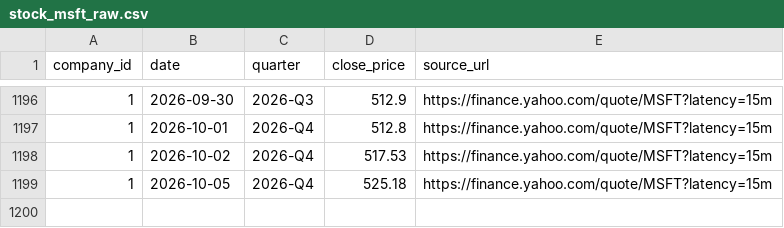
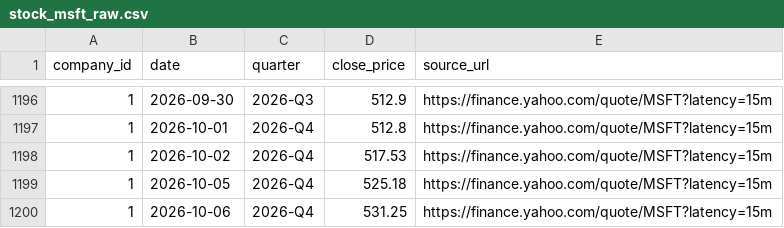
Before and after one commit to tienspz/AICOR, a CSV file: data/raw/stock_msft_raw.csv, drawn as a sheet; only a part is shown, gaps mark what is left out; the diff names each change by its address in the sheet, - before the commit and + after, or states it on an @@ line.

```diff
--- a/data/raw/stock_msft_raw.csv
+++ b/data/raw/stock_msft_raw.csv
+row 1200: 1 | 2026-10-06 | 2026-Q4 | 531.25 | https://finance.yahoo.com/quote/MSFT?latency=15m
```
